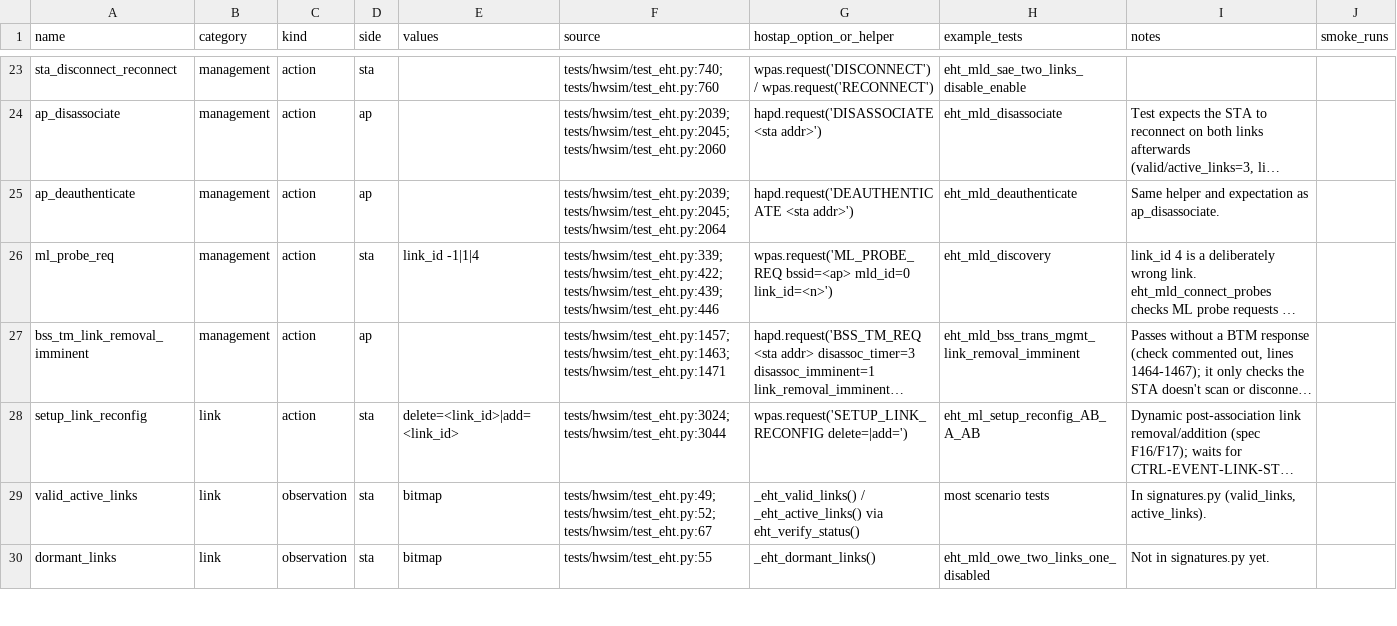
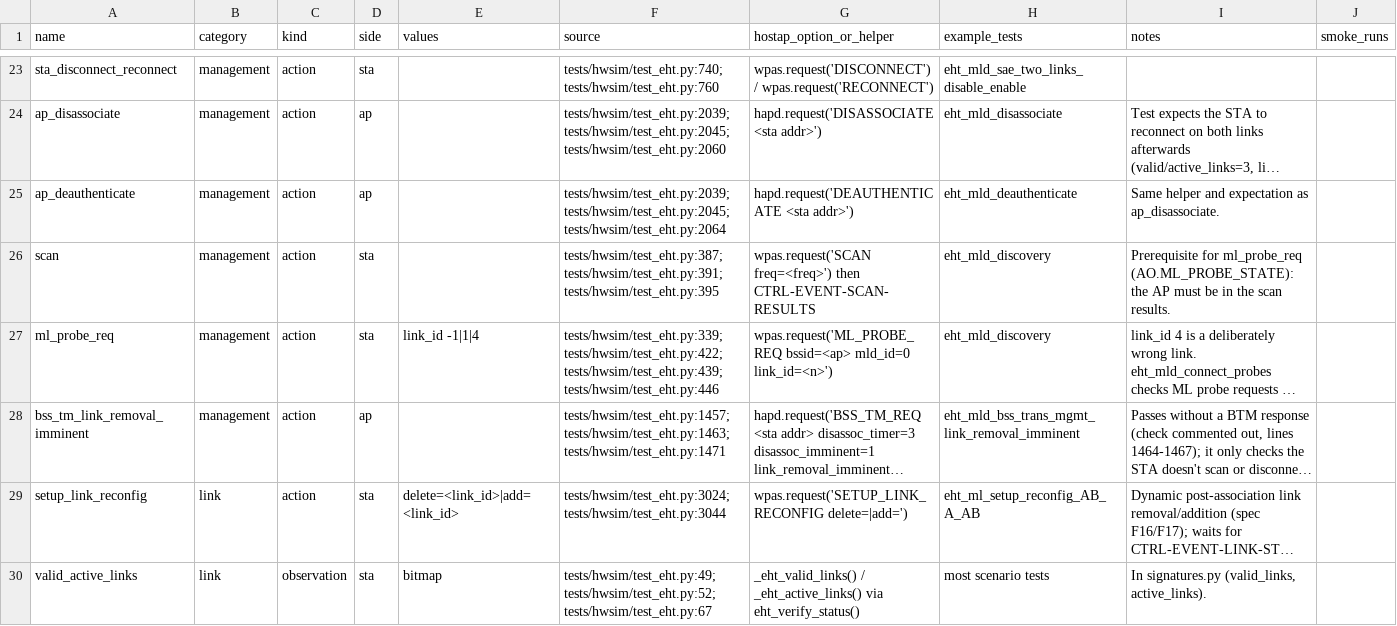
Before and after one commit to jasmine7310/Spec-Aware-Wi-Fi-7-Configuration-Explorer-MCP, a CSV file: surface_candidates.csv, drawn as a sheet; only a part is shown, gaps mark what is left out; the shorter side is filled out with more unchanged rows; long unchanged cells end in …; the diff names each change by its address in the sheet, - before the commit and + after, or states it on an @@ line.

```diff
--- a/surface_candidates.csv
+++ b/surface_candidates.csv
+row 26: scan | management | action | sta |  | tests/hwsim/test_eht.py:387; tests/hwsim/test_eht.py:391; tests/hwsim/test_eht.py:395 | wpas.request('SCAN freq=<freq>') then CTRL-EVENT-SCAN-RESULTS | eht_mld_discovery | Prerequisite for ml_probe_req (AO.ML_PROBE_STATE): the AP must be in the scan results.
```
Also changed, not shown: 2 other files.
